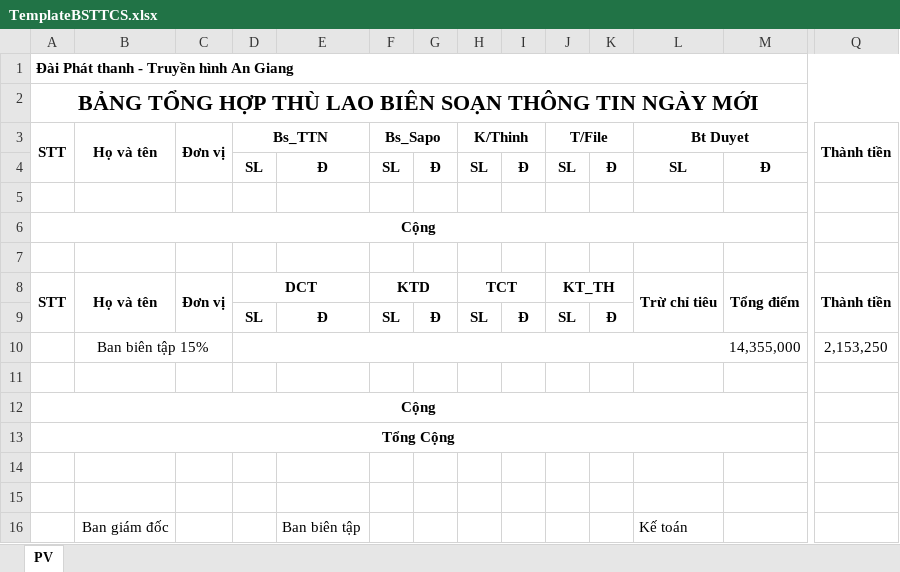
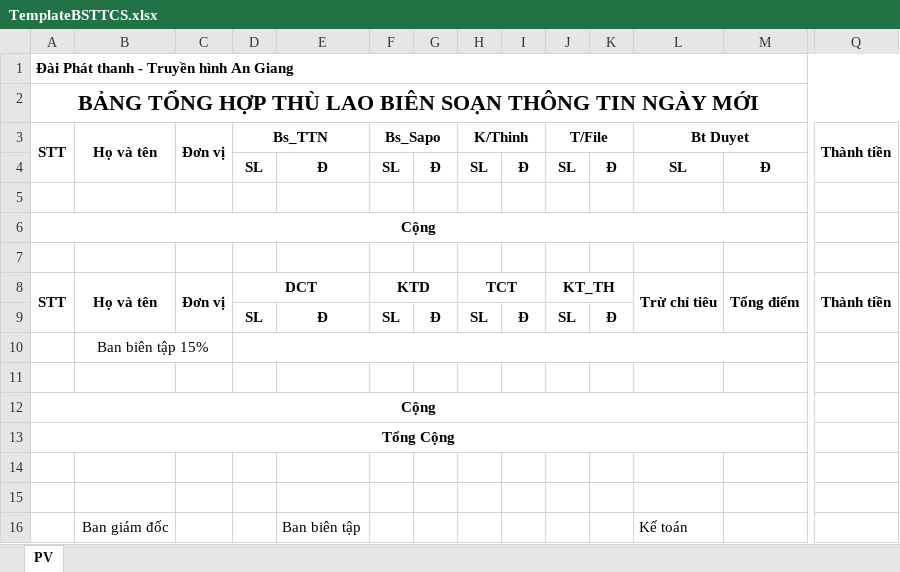
Before and after one commit to tiendat1997/ATV-Allowance, an Excel workbook: ATV_Allowance/Templates/TemplateBSTTCS.xlsx, sheet PV, drawn as a sheet; only a part is shown, gaps mark what is left out; values as stored, in another font and other column widths than the file's, no borders; removed rows and columns are numbered as before the commit, all else as after; rows hold the shown columns only; the diff names each change by its address in the sheet, - before the commit and + after, or states it on an @@ line.

```diff
--- a/ATV_Allowance/Templates/TemplateBSTTCS.xlsx (sheet PV)
+++ b/ATV_Allowance/Templates/TemplateBSTTCS.xlsx (sheet PV)
-row 10:  | Ban biên tập 15% |  | 14,355,000 |  |  |  |  |  |  |  |  |  | 2,153,250
+row 10:  | Ban biên tập 15%
```
Also changed, not shown: ATV_Allowance/Templates/TemplatePT.xlsx, ATV_Allowance/Templates/TemplatePTTT.xlsx, 2 other files.
